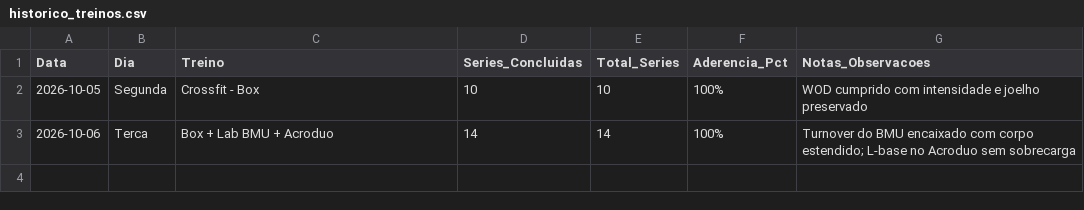
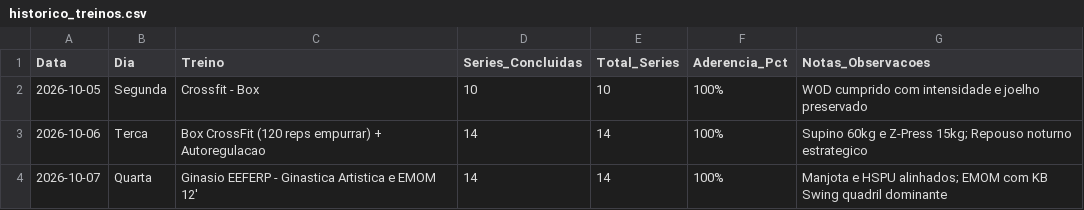
Before and after one commit to guilhermelemos09/dominio-corporal, a CSV file: Dados/historico_treinos.csv, drawn as a sheet.

```diff
--- a/Dados/historico_treinos.csv
+++ b/Dados/historico_treinos.csv
@@ -2,2 +2,3 @@ Data,Dia,Treino,Series_Concluidas,Total_Series,Aderencia_Pct,Notas_Observacoes
 2026-10-05,Segunda,Crossfit - Box,10,10,100%,WOD cumprido com intensidade e joelho preservado
-2026-10-06,Terca,Box + Lab BMU + Acroduo,14,14,100%,Turnover do BMU encaixado com corpo estendido; L-base no Acroduo sem sobrecarga
+2026-10-06,Terca,Box CrossFit (120 reps empurrar) + Autoregulacao,14,14,100%,Supino 60kg e Z-Press 15kg; Repouso noturno estrategico
+2026-10-07,Quarta,Ginasio EEFERP - Ginastica Artistica e EMOM 12',14,14,100%,Manjota e HSPU alinhados; EMOM com KB Swing quadril dominante
```
Also changed, not shown: 6 other files.
